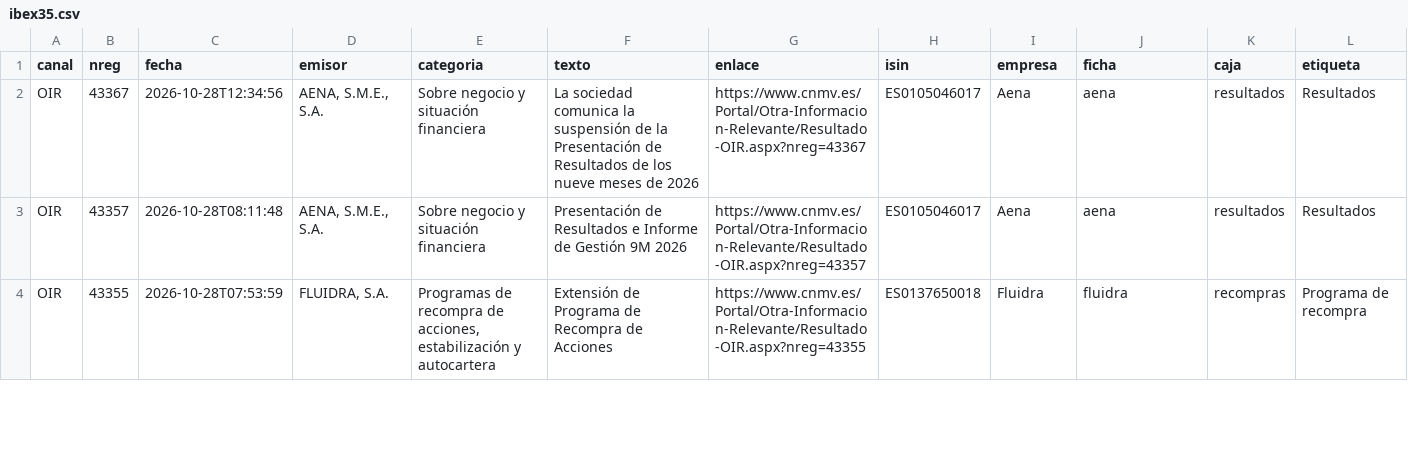
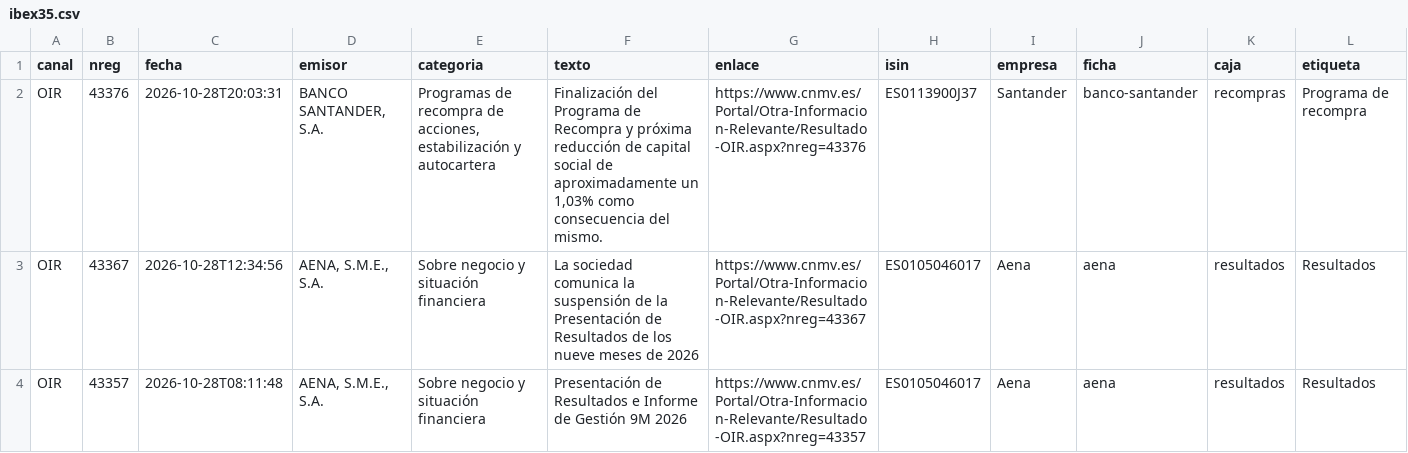
Before and after one commit to elespeculador-datos/ifg, a CSV file: docs/cnmv/datos/ibex35.csv, drawn as a sheet; only a part is shown; the shorter side is filled out with more unchanged rows; rows hold the shown columns only; the diff names each change by its address in the sheet, - before the commit and + after, or states it on an @@ line.

```diff
--- a/docs/cnmv/datos/ibex35.csv
+++ b/docs/cnmv/datos/ibex35.csv
+row 2: OIR | 43376 | 2026-10-28T20:03:31 | BANCO SANTANDER, S.A. | Programas de recompra de acciones, estabilización y autocartera | Finalización del Programa de Recompra y próxima reducción de capital social de aproximadamente un 1,03% como consecuencia del mismo. | https://www.cnmv.es/Portal/Otra-Informacion-Relevante/Resultado-OIR.aspx?nreg=43376 | ES0113900J37 | Santander | banco-santander | recompras | Programa de recompra
```
Also changed, not shown: docs/cnmv/datos/comunicados.csv, 42 other files.
